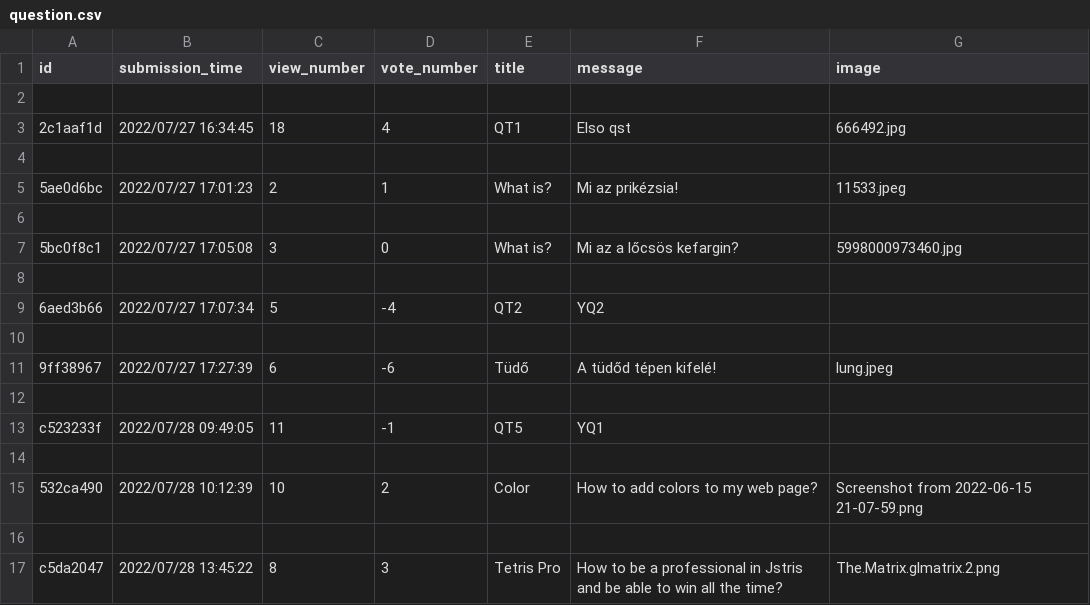
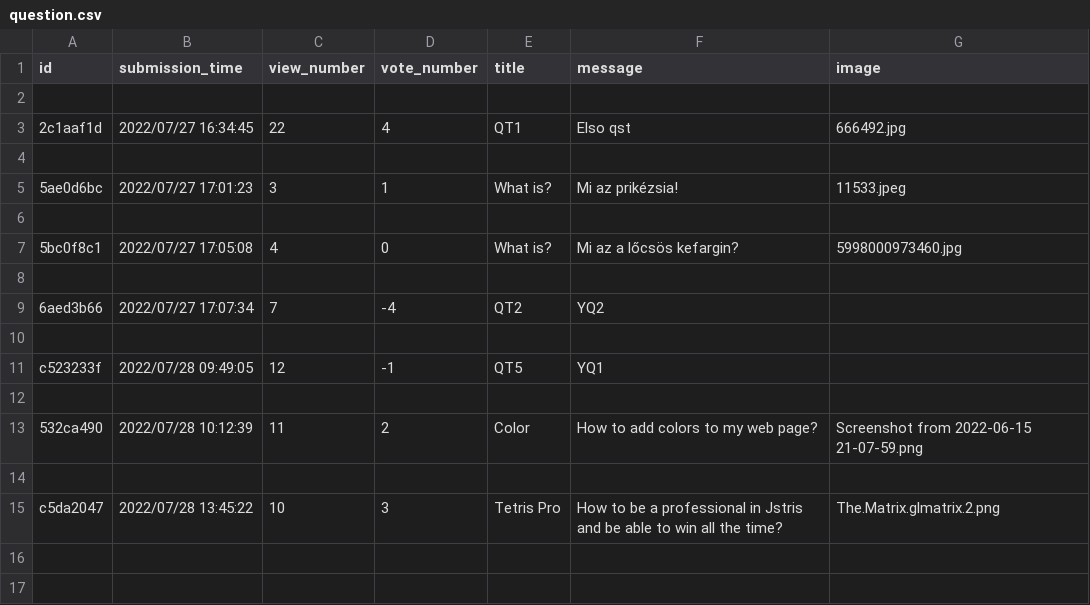
Before and after one commit to CodecoolGlobal/ask-mate-3-python-Deezyeke, a CSV file: question.csv, drawn as a sheet.

```diff
--- a/question.csv
+++ b/question.csv
@@ -2,16 +2,14 @@ id,submission_time,view_number,vote_number,title,message,image
 
-2c1aaf1d,2022/07/27 16:34:45,18,4,QT1,Elso qst,666492.jpg
+2c1aaf1d,2022/07/27 16:34:45,22,4,QT1,Elso qst,666492.jpg
 
-5ae0d6bc,2022/07/27 17:01:23,2,1,What is?,Mi az prikézsia!,11533.jpeg
+5ae0d6bc,2022/07/27 17:01:23,3,1,What is?,Mi az prikézsia!,11533.jpeg
 
-5bc0f8c1,2022/07/27 17:05:08,3,0,What is?,Mi az a lőcsös kefargin?,5998000973460.jpg
+5bc0f8c1,2022/07/27 17:05:08,4,0,What is?,Mi az a lőcsös kefargin?,5998000973460.jpg
 
-6aed3b66,2022/07/27 17:07:34,5,-4,QT2,YQ2,
+6aed3b66,2022/07/27 17:07:34,7,-4,QT2,YQ2,
 
-9ff38967,2022/07/27 17:27:39,6,-6,Tüdő,A tüdőd tépen kifelé!,lung.jpeg
+c523233f,2022/07/28 09:49:05,12,-1,QT5,YQ1,
 
-c523233f,2022/07/28 09:49:05,11,-1,QT5,YQ1,
+532ca490,2022/07/28 10:12:39,11,2,Color,How to add colors to my web page?,Screenshot from 2022-06-15 21-07-59.png
 
-532ca490,2022/07/28 10:12:39,10,2,Color,How to add colors to my web page?,Screenshot from 2022-06-15 21-07-59.png
-
-c5da2047,2022/07/28 13:45:22,8,3,Tetris Pro,How to be a professional in Jstris and be able to win all the time?,The.Matrix.glmatrix.2.png
+c5da2047,2022/07/28 13:45:22,10,3,Tetris Pro,How to be a professional in Jstris and be able to win all the time?,The.Matrix.glmatrix.2.png
```
Also changed, not shown: answers.csv, 7 other files.
